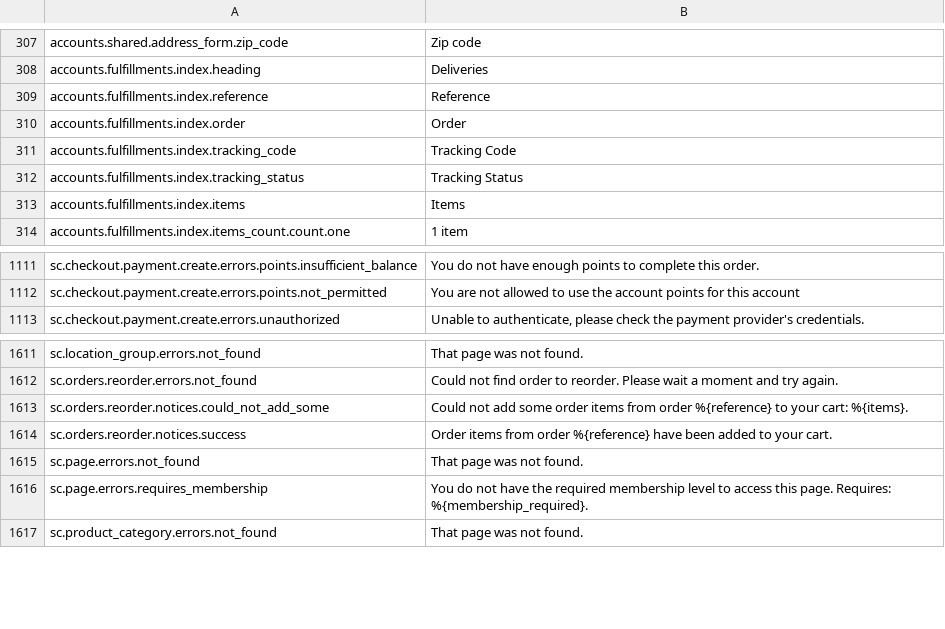
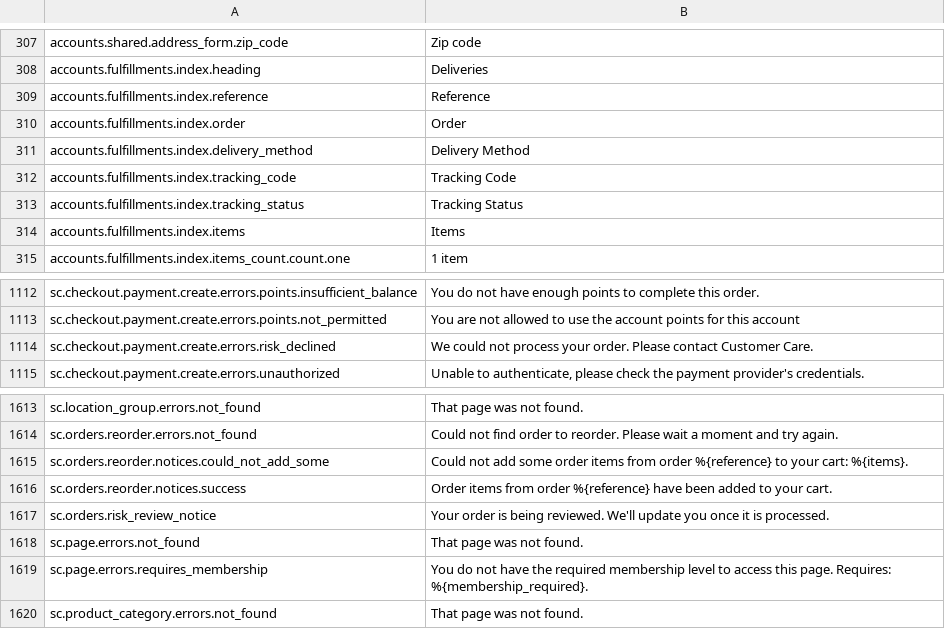
Before and after one commit to GetStoreConnect/base-theme, a CSV file: translations/en.default.csv, drawn as a sheet; only a part is shown, gaps mark what is left out; the diff names each change by its address in the sheet, - before the commit and + after, or states it on an @@ line.

```diff
--- a/translations/en.default.csv
+++ b/translations/en.default.csv
+row 311: accounts.fulfillments.index.delivery_method | Delivery Method
+row 1114: sc.checkout.payment.create.errors.risk_declined | We could not process your order. Please contact Customer Care.
+row 1617: sc.orders.risk_review_notice | Your order is being reviewed. We'll update you once it is processed.
```
Also changed, not shown: controllers.csv.
